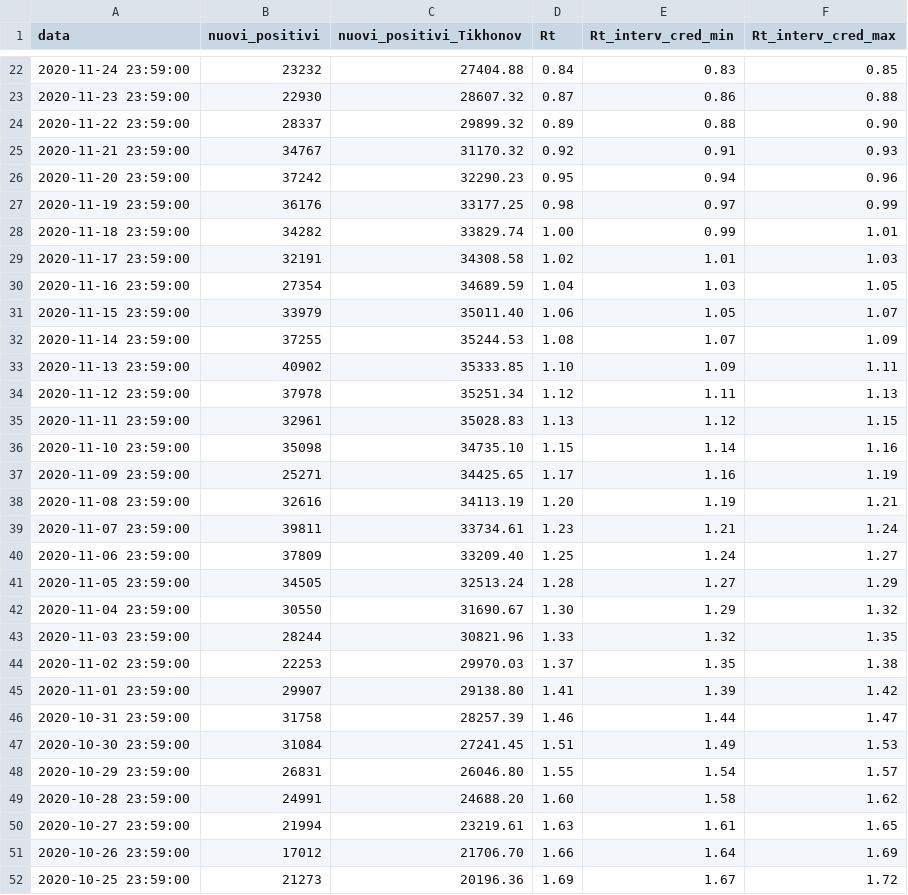
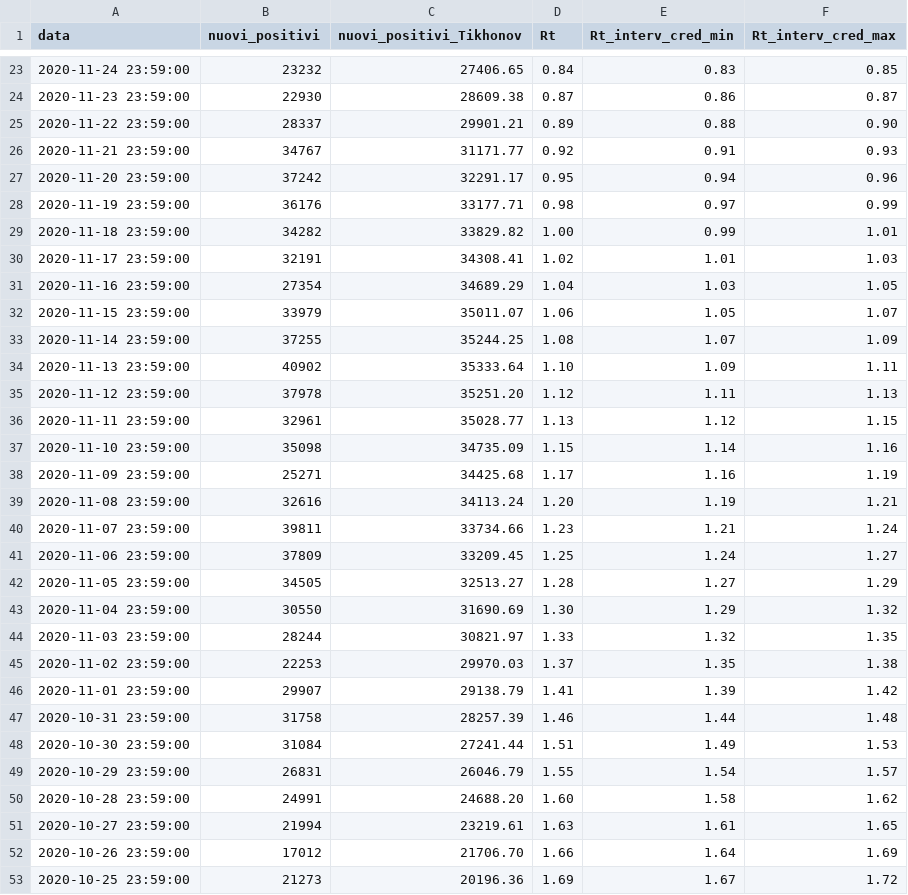
Before and after one commit to tomorrowdata/COVID-19, a CSV file: data/computed/TD-covid19-ita-andamento-nazionale_Rt.csv, drawn as a sheet; only a part is shown, gaps mark what is left out; the diff covers the shown part only.

```diff
--- a/data/computed/TD-covid19-ita-andamento-nazionale_Rt.csv
+++ b/data/computed/TD-covid19-ita-andamento-nazionale_Rt.csv
@@ -22,28 +23,28 @@ data,nuovi_positivi,nuovi_positivi_Tikhonov,Rt,Rt_interv_cred_min,Rt_interv_cred
-2020-11-24 23:59:00,23232,27404.88,0.84,0.83,0.85
-2020-11-23 23:59:00,22930,28607.32,0.87,0.86,0.88
-2020-11-22 23:59:00,28337,29899.32,0.89,0.88,0.90
-2020-11-21 23:59:00,34767,31170.32,0.92,0.91,0.93
-2020-11-20 23:59:00,37242,32290.23,0.95,0.94,0.96
-2020-11-19 23:59:00,36176,33177.25,0.98,0.97,0.99
-2020-11-18 23:59:00,34282,33829.74,1.00,0.99,1.01
-2020-11-17 23:59:00,32191,34308.58,1.02,1.01,1.03
-2020-11-16 23:59:00,27354,34689.59,1.04,1.03,1.05
-2020-11-15 23:59:00,33979,35011.40,1.06,1.05,1.07
-2020-11-14 23:59:00,37255,35244.53,1.08,1.07,1.09
-2020-11-13 23:59:00,40902,35333.85,1.10,1.09,1.11
-2020-11-12 23:59:00,37978,35251.34,1.12,1.11,1.13
-2020-11-11 23:59:00,32961,35028.83,1.13,1.12,1.15
-2020-11-10 23:59:00,35098,34735.10,1.15,1.14,1.16
-2020-11-09 23:59:00,25271,34425.65,1.17,1.16,1.19
-2020-11-08 23:59:00,32616,34113.19,1.20,1.19,1.21
-2020-11-07 23:59:00,39811,33734.61,1.23,1.21,1.24
-2020-11-06 23:59:00,37809,33209.40,1.25,1.24,1.27
-2020-11-05 23:59:00,34505,32513.24,1.28,1.27,1.29
-2020-11-04 23:59:00,30550,31690.67,1.30,1.29,1.32
-2020-11-03 23:59:00,28244,30821.96,1.33,1.32,1.35
+2020-11-24 23:59:00,23232,27406.65,0.84,0.83,0.85
+2020-11-23 23:59:00,22930,28609.38,0.87,0.86,0.87
+2020-11-22 23:59:00,28337,29901.21,0.89,0.88,0.90
+2020-11-21 23:59:00,34767,31171.77,0.92,0.91,0.93
+2020-11-20 23:59:00,37242,32291.17,0.95,0.94,0.96
+2020-11-19 23:59:00,36176,33177.71,0.98,0.97,0.99
+2020-11-18 23:59:00,34282,33829.82,1.00,0.99,1.01
+2020-11-17 23:59:00,32191,34308.41,1.02,1.01,1.03
+2020-11-16 23:59:00,27354,34689.29,1.04,1.03,1.05
+2020-11-15 23:59:00,33979,35011.07,1.06,1.05,1.07
+2020-11-14 23:59:00,37255,35244.25,1.08,1.07,1.09
+2020-11-13 23:59:00,40902,35333.64,1.10,1.09,1.11
+2020-11-12 23:59:00,37978,35251.20,1.12,1.11,1.13
+2020-11-11 23:59:00,32961,35028.77,1.13,1.12,1.15
+2020-11-10 23:59:00,35098,34735.09,1.15,1.14,1.16
+2020-11-09 23:59:00,25271,34425.68,1.17,1.16,1.19
+2020-11-08 23:59:00,32616,34113.24,1.20,1.19,1.21
+2020-11-07 23:59:00,39811,33734.66,1.23,1.21,1.24
+2020-11-06 23:59:00,37809,33209.45,1.25,1.24,1.27
+2020-11-05 23:59:00,34505,32513.27,1.28,1.27,1.29
+2020-11-04 23:59:00,30550,31690.69,1.30,1.29,1.32
+2020-11-03 23:59:00,28244,30821.97,1.33,1.32,1.35
 2020-11-02 23:59:00,22253,29970.03,1.37,1.35,1.38
-2020-11-01 23:59:00,29907,29138.80,1.41,1.39,1.42
-2020-10-31 23:59:00,31758,28257.39,1.46,1.44,1.47
-2020-10-30 23:59:00,31084,27241.45,1.51,1.49,1.53
-2020-10-29 23:59:00,26831,26046.80,1.55,1.54,1.57
+2020-11-01 23:59:00,29907,29138.79,1.41,1.39,1.42
+2020-10-31 23:59:00,31758,28257.39,1.46,1.44,1.48
+2020-10-30 23:59:00,31084,27241.44,1.51,1.49,1.53
+2020-10-29 23:59:00,26831,26046.79,1.55,1.54,1.57
 2020-10-28 23:59:00,24991,24688.20,1.60,1.58,1.62
```
Also changed, not shown: 1 added row and 164 edited cells elsewhere in this file, 4 other files.
